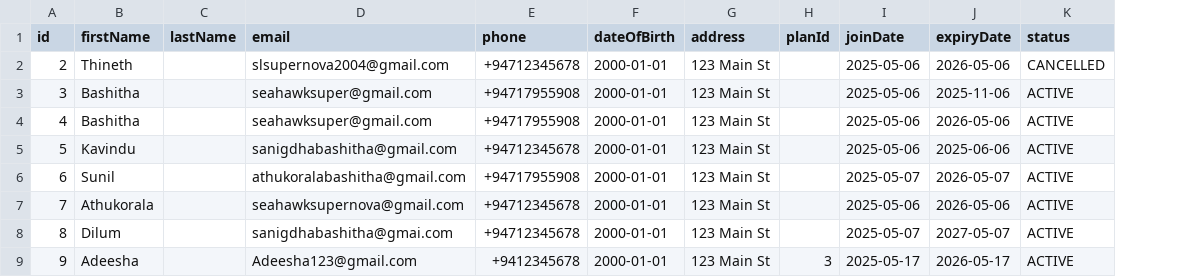
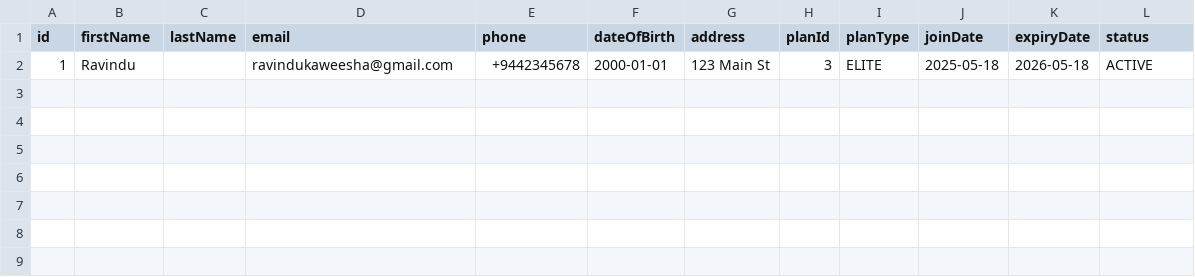
Before and after one commit to it24102340/Fitness-Center-Membership-System-PG_72, a CSV file: src/main/webapp/WEB-INF/data/members.csv, drawn as a sheet; removed rows and columns are numbered as before the commit, all else as after; the diff names each change by its address in the sheet, - before the commit and + after, or states it on an @@ line.

```diff
--- a/src/main/webapp/WEB-INF/data/members.csv
+++ b/src/main/webapp/WEB-INF/data/members.csv
+column I (planType), row 2: ELITE
-row 2: 2 | Thineth |  | slsupernova2004@gmail.com | +94712345678 | 2000-01-01 | 123 Main St |  | 2025-05-06 | 2026-05-06 | CANCELLED
-row 3: 3 | Bashitha |  | seahawksuper@gmail.com | +94717955908 | 2000-01-01 | 123 Main St |  | 2025-05-06 | 2025-11-06 | ACTIVE
-row 4: 4 | Bashitha |  | seahawksuper@gmail.com | +94717955908 | 2000-01-01 | 123 Main St |  | 2025-05-06 | 2026-05-06 | ACTIVE
-row 5: 5 | Kavindu |  | sanigdhabashitha@gmail.com | +94712345678 | 2000-01-01 | 123 Main St |  | 2025-05-06 | 2025-06-06 | ACTIVE
-row 6: 6 | Sunil |  | athukoralabashitha@gmail.com | +94717955908 | 2000-01-01 | 123 Main St |  | 2025-05-07 | 2026-05-07 | ACTIVE
-row 7: 7 | Athukorala |  | seahawksupernova@gmail.com | +94712345678 | 2000-01-01 | 123 Main St |  | 2025-05-06 | 2026-05-06 | ACTIVE
-row 8: 8 | Dilum |  | sanigdhabashitha@gmai.com | +94712345678 | 2000-01-01 | 123 Main St |  | 2025-05-07 | 2027-05-07 | ACTIVE
-A2 (id): 9
+A2 (id): 1
-B2 (firstName): Adeesha
+B2 (firstName): Ravindu
-D2 (email): Adeesha123@gmail.com
+D2 (email): ravindukaweesha@gmail.com
-E2 (phone): +9412345678
+E2 (phone): +9442345678
-J2 (joinDate): 2025-05-17
+J2 (joinDate): 2025-05-18
-K2 (expiryDate): 2026-05-17
+K2 (expiryDate): 2026-05-18
```
Also changed, not shown: 8 other files.
